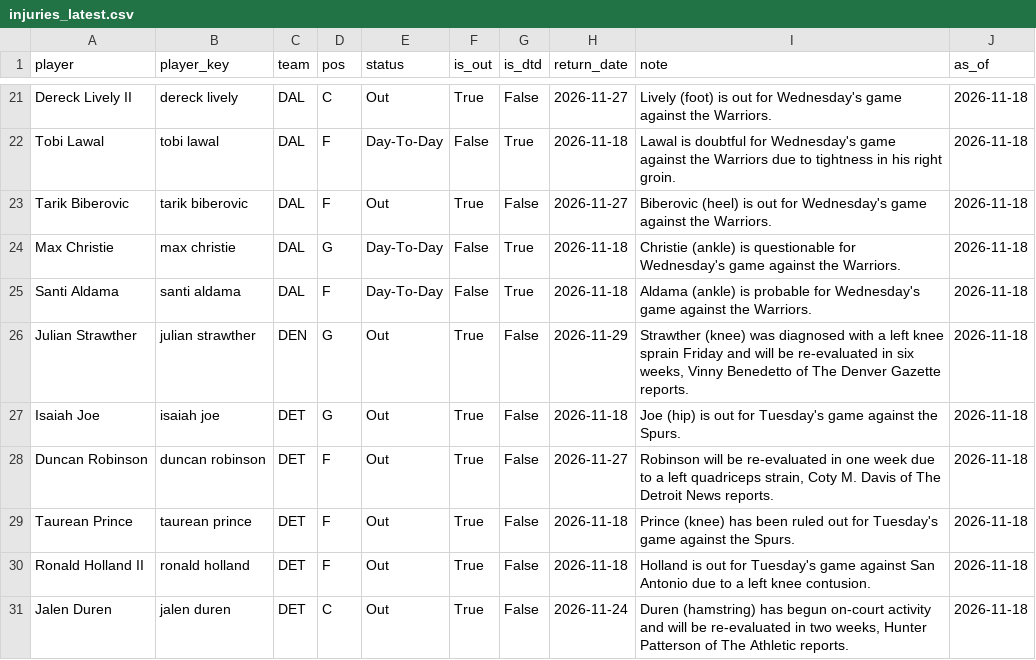
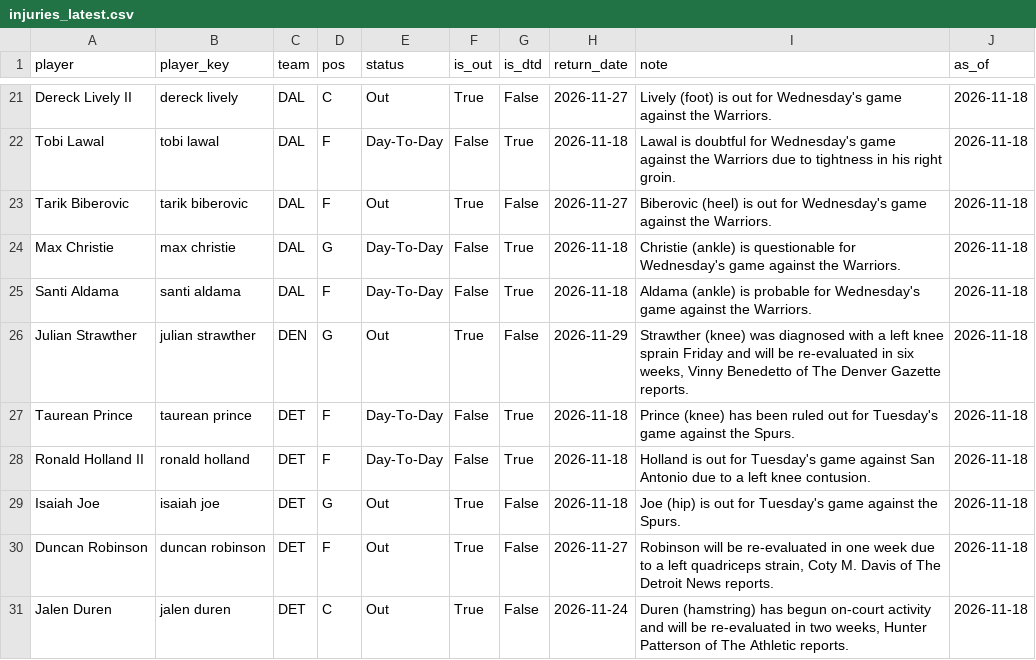
Before and after one commit to KyShiesty919/NBA-Props, a CSV file: data/injuries_latest.csv, drawn as a sheet; only a part is shown, gaps mark what is left out; the diff covers the shown part only.

```diff
--- a/data/injuries_latest.csv
+++ b/data/injuries_latest.csv
@@ -26,6 +26,6 @@ Santi Aldama,santi aldama,DAL,F,Day-To-Day,False,True,2026-11-18,Aldama (ankle)
 Julian Strawther,julian strawther,DEN,G,Out,True,False,2026-11-29,"Strawther (knee) was diagnosed with a left knee sprain Friday and will be re-evaluated in six weeks, Vinny Benedetto of The Denver Gazette reports.",2026-11-18
+Taurean Prince,taurean prince,DET,F,Day-To-Day,False,True,2026-11-18,Prince (knee) has been ruled out for Tuesday's game against the Spurs.,2026-11-18
+Ronald Holland II,ronald holland,DET,F,Day-To-Day,False,True,2026-11-18,Holland is out for Tuesday's game against San Antonio due to a left knee contusion.,2026-11-18
 Isaiah Joe,isaiah joe,DET,G,Out,True,False,2026-11-18,Joe (hip) is out for Tuesday's game against the Spurs.,2026-11-18
 Duncan Robinson,duncan robinson,DET,F,Out,True,False,2026-11-27,"Robinson will be re-evaluated in one week due to a left quadriceps strain, Coty M. Davis of The Detroit News reports.",2026-11-18
-Taurean Prince,taurean prince,DET,F,Out,True,False,2026-11-18,Prince (knee) has been ruled out for Tuesday's game against the Spurs.,2026-11-18
-Ronald Holland II,ronald holland,DET,F,Out,True,False,2026-11-18,Holland is out for Tuesday's game against San Antonio due to a left knee contusion.,2026-11-18
 Jalen Duren,jalen duren,DET,C,Out,True,False,2026-11-24,"Duren (hamstring) has begun on-court activity and will be re-evaluated in two weeks, Hunter Patterson of The Athletic reports.",2026-11-18
```
Also changed, not shown: 4 added rows, 3 removed rows and 20 edited cells elsewhere in this file, data/espn_rosters.csv, data/gamelogs_2026-27.csv, 2 other files.
